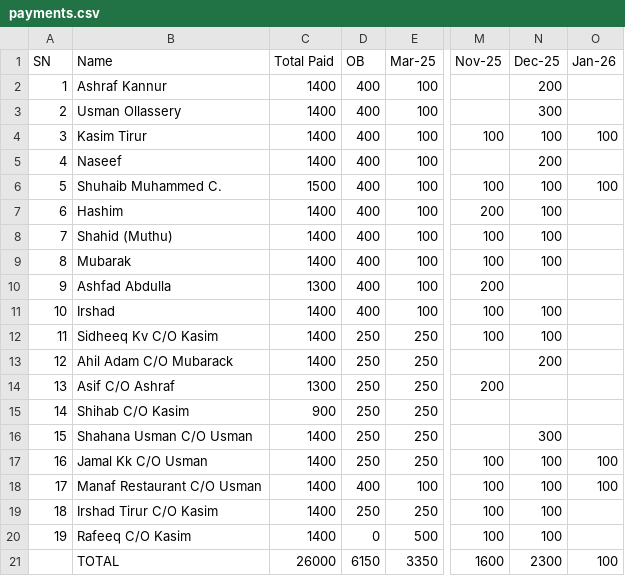
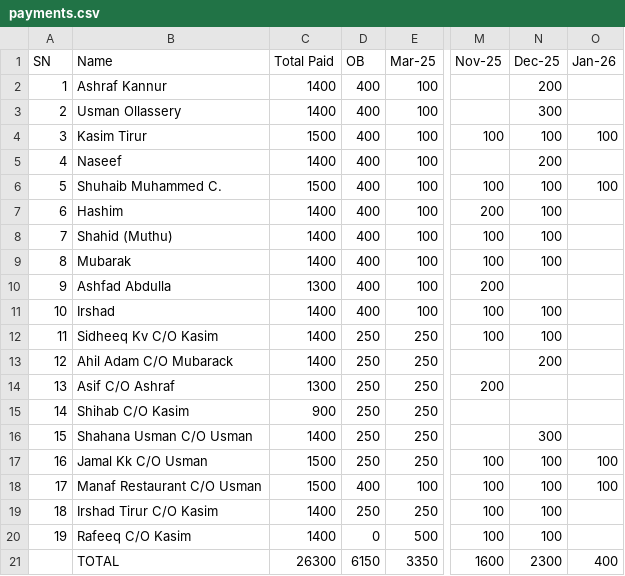
Before and after one commit to inventory-choco/avadhi-nidhi-loan, a CSV file: payments.csv, drawn as a sheet; only a part is shown, gaps mark what is left out; the diff names each change by its address in the sheet, - before the commit and + after, or states it on an @@ line.

Commit message:
Update payments.csv

```diff
--- a/payments.csv
+++ b/payments.csv
-C4 (Total Paid): 1400
+C4 (Total Paid): 1500
-C17:C18 (Total Paid): 1400
+C17:C18 (Total Paid): 1500
-C21 (Total Paid): 26000
+C21 (Total Paid): 26300
-O21 (Jan-26): 100
+O21 (Jan-26): 400
```
